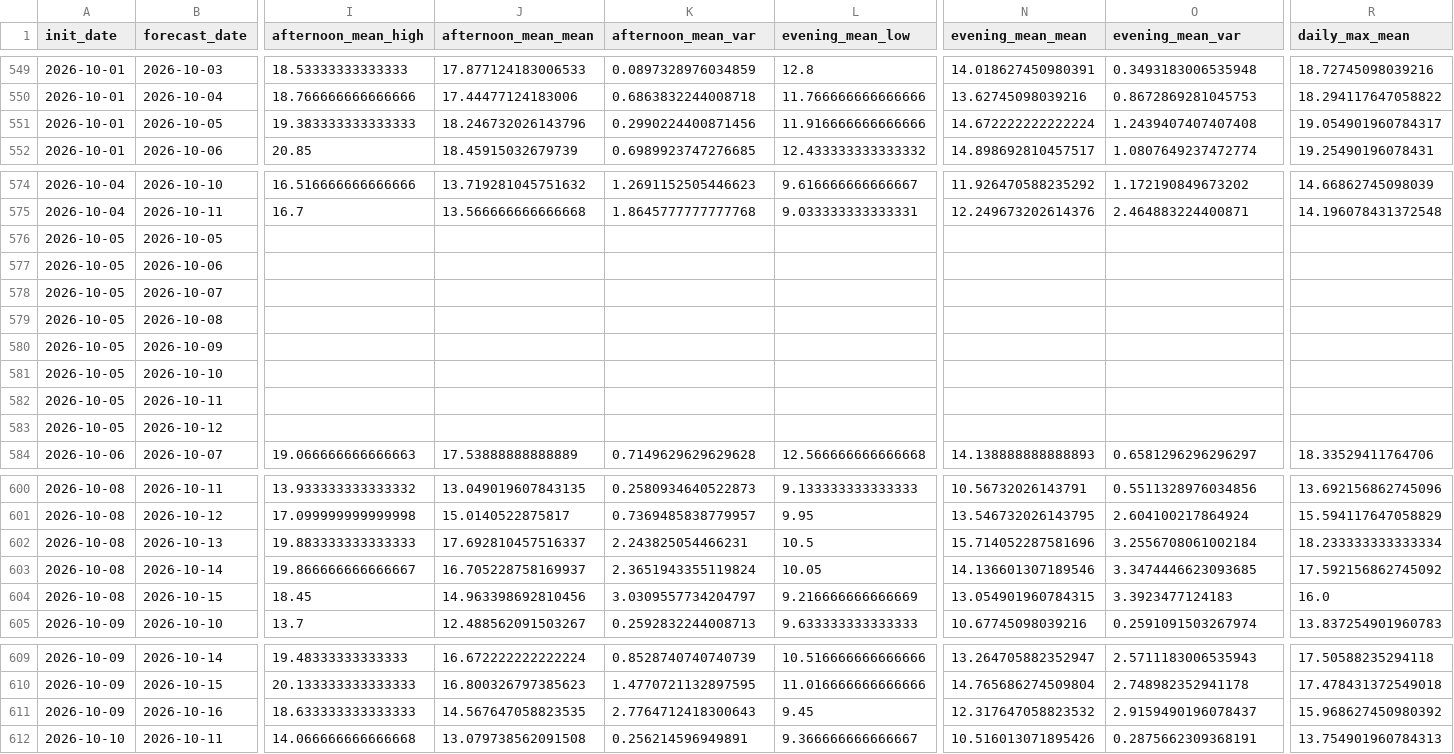
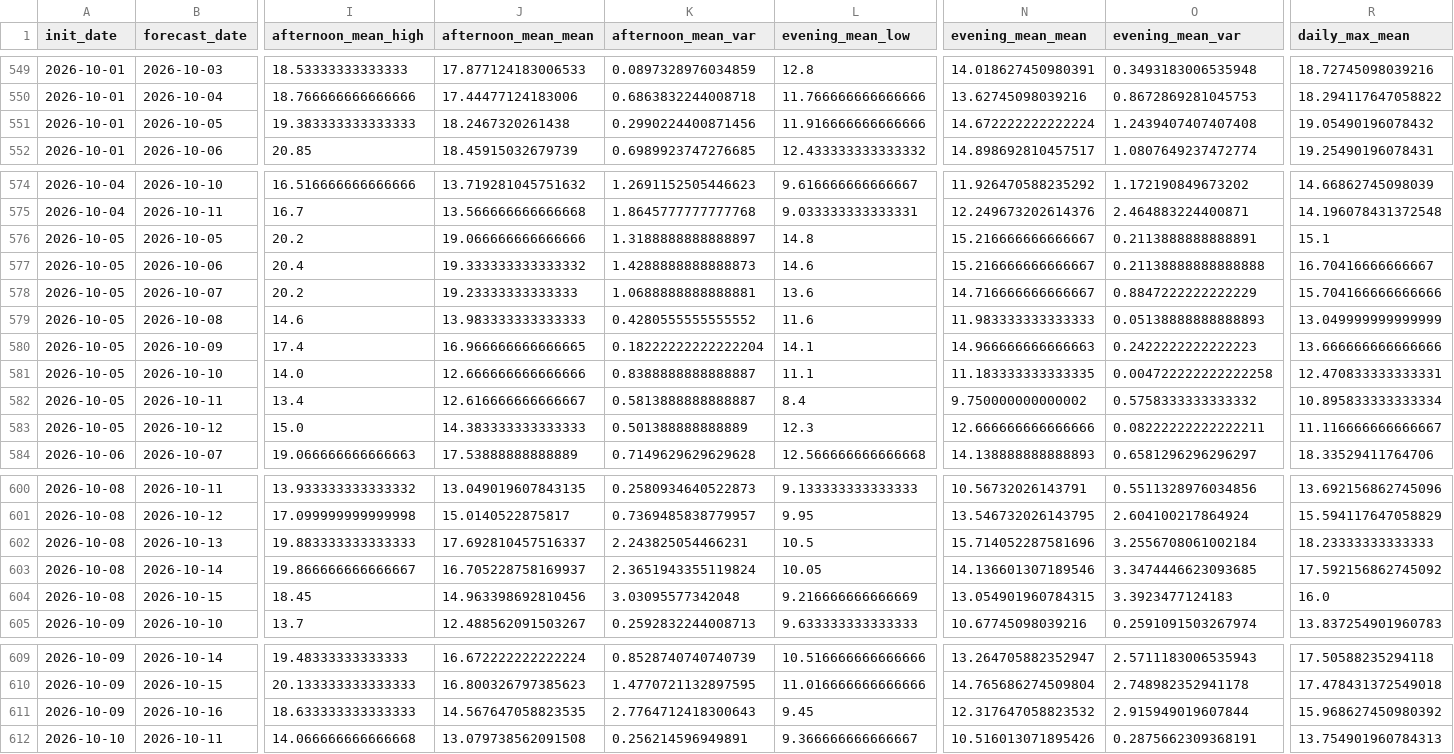
Before and after one commit to LorenzoBouman/NAO_forecasts, a CSV file: schiphol_temperature_archive.csv, drawn as a sheet; only a part is shown, gaps mark what is left out; removed rows and columns are numbered as before the commit, all else as after; rows hold the shown columns only; the diff names each change by its address in the sheet, - before the commit and + after, or states it on an @@ line.

```diff
--- a/schiphol_temperature_archive.csv
+++ b/schiphol_temperature_archive.csv
-J551 (afternoon_mean_mean): 18.246732026143796
+J551 (afternoon_mean_mean): 18.2467320261438
-R551 (daily_max_mean): 19.054901960784317
+R551 (daily_max_mean): 19.05490196078432
-row 576: 2026-10-05 | 2026-10-05
-row 577: 2026-10-05 | 2026-10-06
-row 578: 2026-10-05 | 2026-10-07
-row 579: 2026-10-05 | 2026-10-08
-row 580: 2026-10-05 | 2026-10-09
-row 581: 2026-10-05 | 2026-10-10
-row 582: 2026-10-05 | 2026-10-11
-row 583: 2026-10-05 | 2026-10-12
+row 576: 2026-10-05 | 2026-10-05 | 20.2 | 19.066666666666666 | 1.3188888888888897 | 14.8 | 15.216666666666667 | 0.2113888888888891 | 15.1
+row 577: 2026-10-05 | 2026-10-06 | 20.4 | 19.333333333333332 | 1.4288888888888873 | 14.6 | 15.216666666666667 | 0.21138888888888888 | 16.70416666666667
+row 578: 2026-10-05 | 2026-10-07 | 20.2 | 19.23333333333333 | 1.0688888888888881 | 13.6 | 14.716666666666667 | 0.8847222222222229 | 15.704166666666666
+row 579: 2026-10-05 | 2026-10-08 | 14.6 | 13.983333333333333 | 0.4280555555555552 | 11.6 | 11.983333333333333 | 0.05138888888888893 | 13.049999999999999
+row 580: 2026-10-05 | 2026-10-09 | 17.4 | 16.966666666666665 | 0.18222222222222204 | 14.1 | 14.966666666666663 | 0.2422222222222223 | 13.666666666666666
+row 581: 2026-10-05 | 2026-10-10 | 14.0 | 12.666666666666666 | 0.8388888888888887 | 11.1 | 11.183333333333335 | 0.004722222222222258 | 12.470833333333331
+row 582: 2026-10-05 | 2026-10-11 | 13.4 | 12.616666666666667 | 0.5813888888888887 | 8.4 | 9.750000000000002 | 0.5758333333333332 | 10.895833333333334
+row 583: 2026-10-05 | 2026-10-12 | 15.0 | 14.383333333333333 | 0.501388888888889 | 12.3 | 12.666666666666666 | 0.08222222222222211 | 11.116666666666667
-R602 (daily_max_mean): 18.233333333333334
+R602 (daily_max_mean): 18.23333333333333
-K604 (afternoon_mean_var): 3.0309557734204797
+K604 (afternoon_mean_var): 3.03095577342048
-O611 (evening_mean_var): 2.9159490196078437
+O611 (evening_mean_var): 2.915949019607844
```
Also changed, not shown: schiphol_wind_direction_archive.csv, schiphol_wind_speed_archive.csv.
